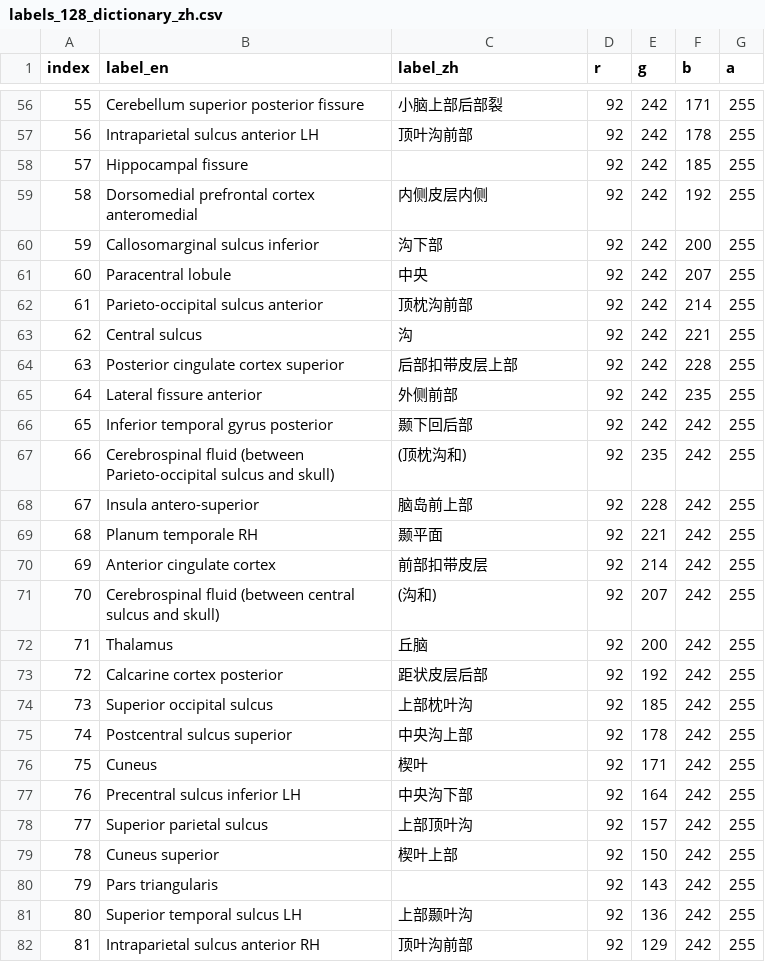
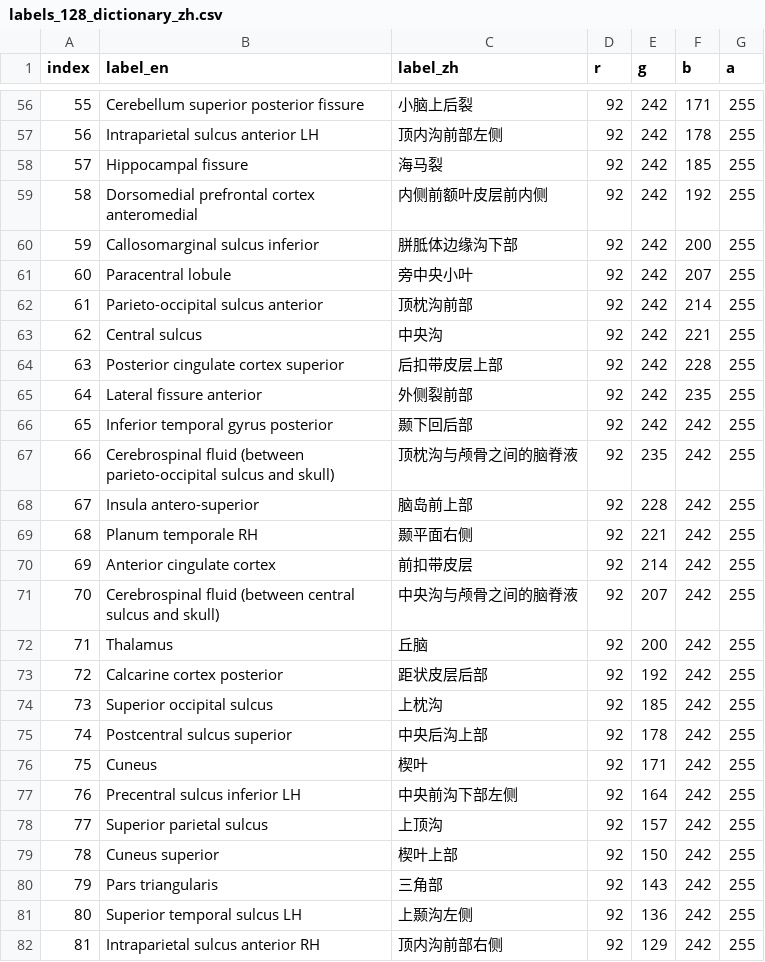
Before and after one commit to neuracle-xm/simnibs, a CSV file: neuracle/atlas/atlas/DiFuMo/DiFuMo_128/labels_128_dictionary_zh.csv, drawn as a sheet; only a part is shown, gaps mark what is left out; the diff covers the shown part only.

```diff
--- a/neuracle/atlas/atlas/DiFuMo/DiFuMo_128/labels_128_dictionary_zh.csv
+++ b/neuracle/atlas/atlas/DiFuMo/DiFuMo_128/labels_128_dictionary_zh.csv
@@ -56,27 +56,27 @@ index,label_en,label_zh,r,g,b,a
-55,Cerebellum superior posterior fissure,小脑上部后部裂,92,242,171,255
-56,Intraparietal sulcus anterior LH,顶叶沟前部,92,242,178,255
-57,Hippocampal fissure,,92,242,185,255
-58,Dorsomedial prefrontal cortex anteromedial,内侧皮层内侧,92,242,192,255
-59,Callosomarginal sulcus inferior,沟下部,92,242,200,255
-60,Paracentral lobule,中央,92,242,207,255
+55,Cerebellum superior posterior fissure,小脑上后裂,92,242,171,255
+56,Intraparietal sulcus anterior LH,顶内沟前部左侧,92,242,178,255
+57,Hippocampal fissure,海马裂,92,242,185,255
+58,Dorsomedial prefrontal cortex anteromedial,内侧前额叶皮层前内侧,92,242,192,255
+59,Callosomarginal sulcus inferior,胼胝体边缘沟下部,92,242,200,255
+60,Paracentral lobule,旁中央小叶,92,242,207,255
 61,Parieto-occipital sulcus anterior,顶枕沟前部,92,242,214,255
-62,Central sulcus,沟,92,242,221,255
-63,Posterior cingulate cortex superior,后部扣带皮层上部,92,242,228,255
-64,Lateral fissure anterior,外侧前部,92,242,235,255
+62,Central sulcus,中央沟,92,242,221,255
+63,Posterior cingulate cortex superior,后扣带皮层上部,92,242,228,255
+64,Lateral fissure anterior,外侧裂前部,92,242,235,255
 65,Inferior temporal gyrus posterior,颞下回后部,92,242,242,255
-66,Cerebrospinal fluid (between Parieto-occipital sulcus and skull),(顶枕沟和),92,235,242,255
+66,Cerebrospinal fluid (between parieto-occipital sulcus and skull),顶枕沟与颅骨之间的脑脊液,92,235,242,255
 67,Insula antero-superior,脑岛前上部,92,228,242,255
-68,Planum temporale RH,颞平面,92,221,242,255
-69,Anterior cingulate cortex,前部扣带皮层,92,214,242,255
-70,Cerebrospinal fluid (between central sulcus and skull),(沟和),92,207,242,255
+68,Planum temporale RH,颞平面右侧,92,221,242,255
+69,Anterior cingulate cortex,前扣带皮层,92,214,242,255
+70,Cerebrospinal fluid (between central sulcus and skull),中央沟与颅骨之间的脑脊液,92,207,242,255
 71,Thalamus,丘脑,92,200,242,255
 72,Calcarine cortex posterior,距状皮层后部,92,192,242,255
-73,Superior occipital sulcus,上部枕叶沟,92,185,242,255
-74,Postcentral sulcus superior,中央沟上部,92,178,242,255
+73,Superior occipital sulcus,上枕沟,92,185,242,255
+74,Postcentral sulcus superior,中央后沟上部,92,178,242,255
 75,Cuneus,楔叶,92,171,242,255
-76,Precentral sulcus inferior LH,中央沟下部,92,164,242,255
-77,Superior parietal sulcus,上部顶叶沟,92,157,242,255
+76,Precentral sulcus inferior LH,中央前沟下部左侧,92,164,242,255
+77,Superior parietal sulcus,上顶沟,92,157,242,255
 78,Cuneus superior,楔叶上部,92,150,242,255
-79,Pars triangularis,,92,143,242,255
-80,Superior temporal sulcus LH,上部颞叶沟,92,136,242,255
-81,Intraparietal sulcus anterior RH,顶叶沟前部,92,129,242,255
+79,Pars triangularis,三角部,92,143,242,255
+80,Superior temporal sulcus LH,上颞沟左侧,92,136,242,255
+81,Intraparietal sulcus anterior RH,顶内沟前部右侧,92,129,242,255
```
Also changed, not shown: 75 edited cells elsewhere in this file, neuracle/atlas/atlas/DiFuMo/DiFuMo_256/labels_256_dictionary_zh.csv, neuracle/atlas/atlas/DiFuMo/DiFuMo_512/labels_512_dictionary_zh.csv, 12 other files.
